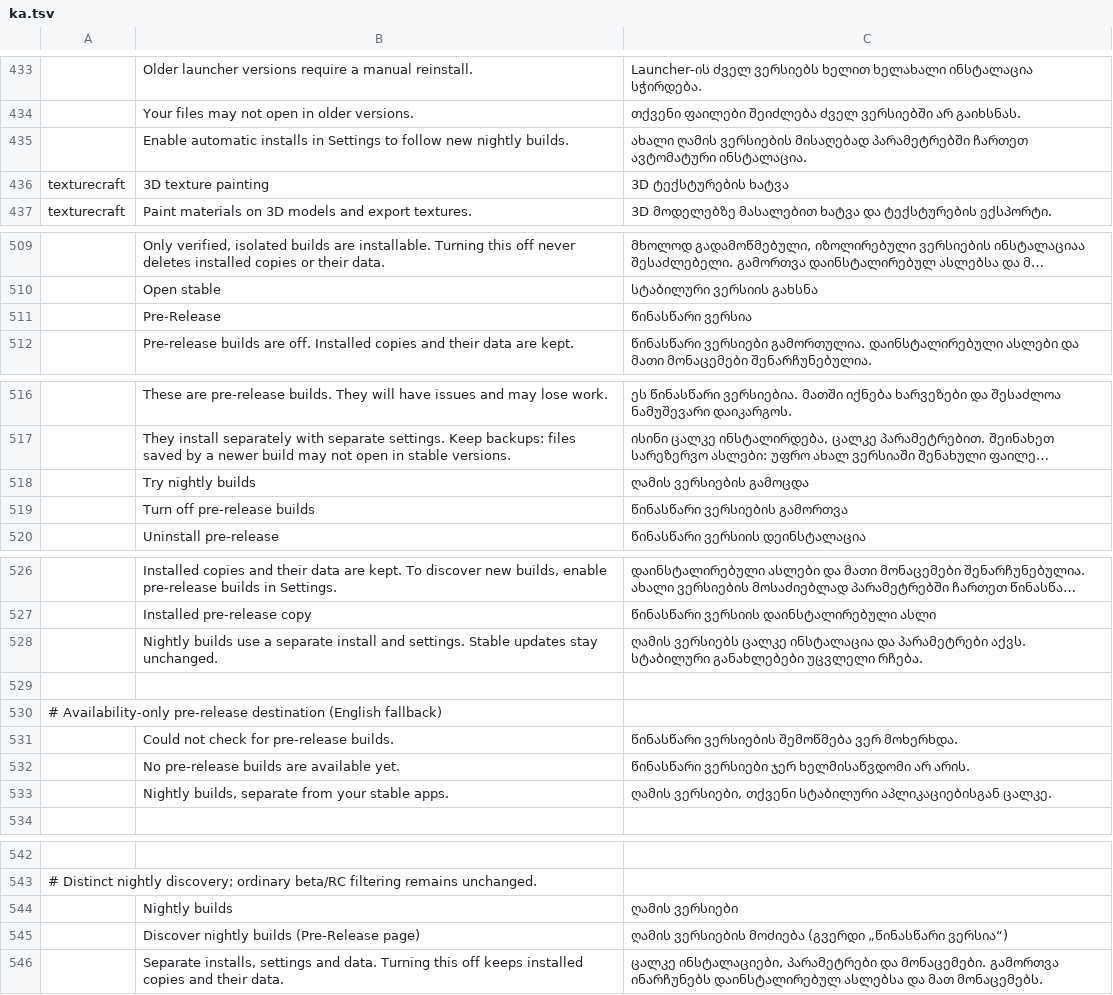
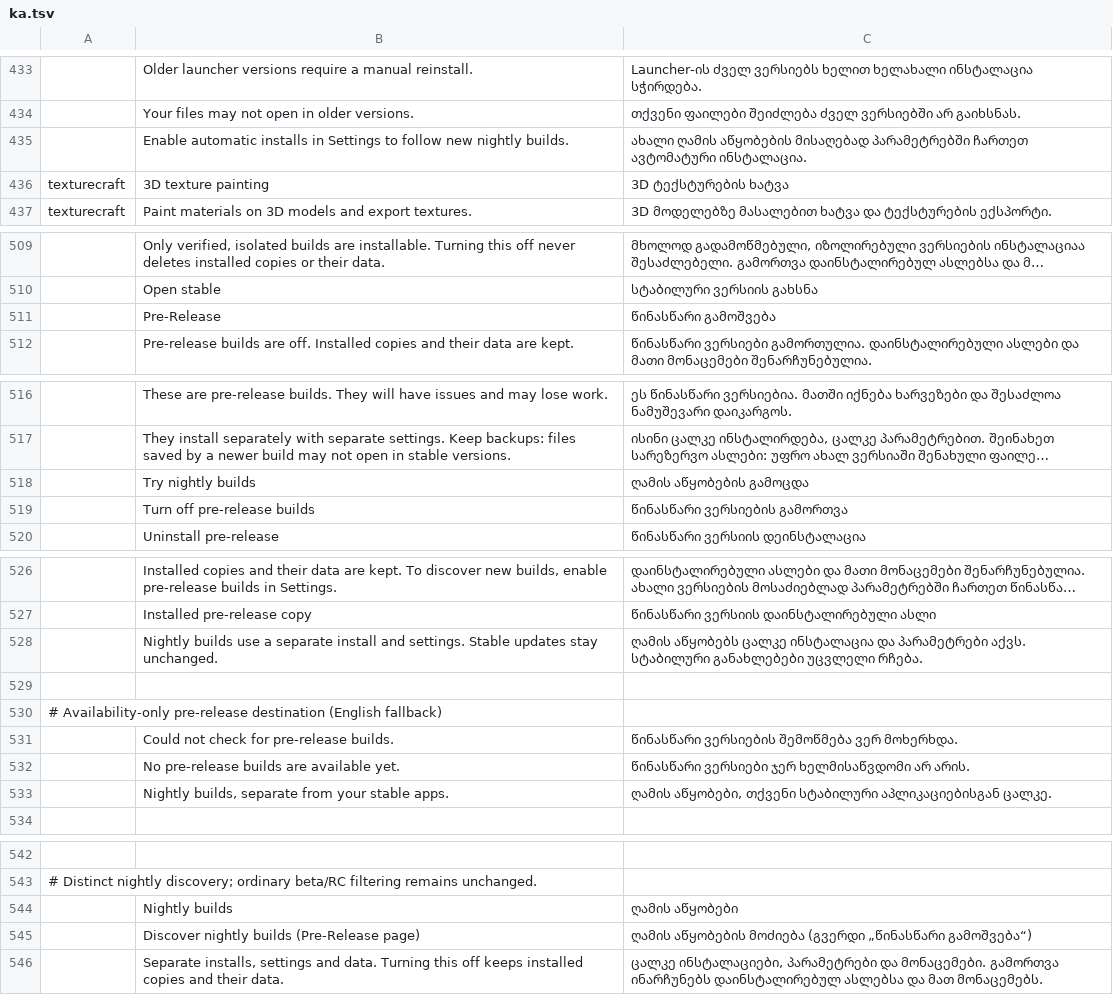
Before and after one commit to devius/craft-launcher, a TSV file: crates/ui-egui/src/i18n/ka.tsv, drawn as a sheet; only a part is shown, gaps mark what is left out; long unchanged cells end in …; the diff names each change by its address in the sheet, - before the commit and + after, or states it on an @@ line.

Commit message:
i18n(ka): Pre-Release = წინასწარი გამოშვება, nightly builds = ღამის აწყობები

```diff
--- a/crates/ui-egui/src/i18n/ka.tsv
+++ b/crates/ui-egui/src/i18n/ka.tsv
-C435: ახალი ღამის ვერსიების მისაღებად პარამეტრებში…
+C435: ახალი ღამის აწყობების მისაღებად პარამეტრებში…
-C511: წინასწარი ვერსია
+C511: წინასწარი გამოშვება
-C518: ღამის ვერსიების გამოცდა
+C518: ღამის აწყობების გამოცდა
-C528: ღამის ვერსიებს ცალკე ინსტალაცია…
+C528: ღამის აწყობებს ცალკე ინსტალაცია…
-C533: ღამის ვერსიები, თქვენი სტაბილური…
+C533: ღამის აწყობები, თქვენი სტაბილური…
-C544: ღამის ვერსიები
+C544: ღამის აწყობები
-C545: ღამის ვერსიების მოძიება (გვერდი „წინასწარი ვერსია“)
+C545: ღამის აწყობების მოძიება (გვერდი „წინასწარი გამოშვება“)
```
